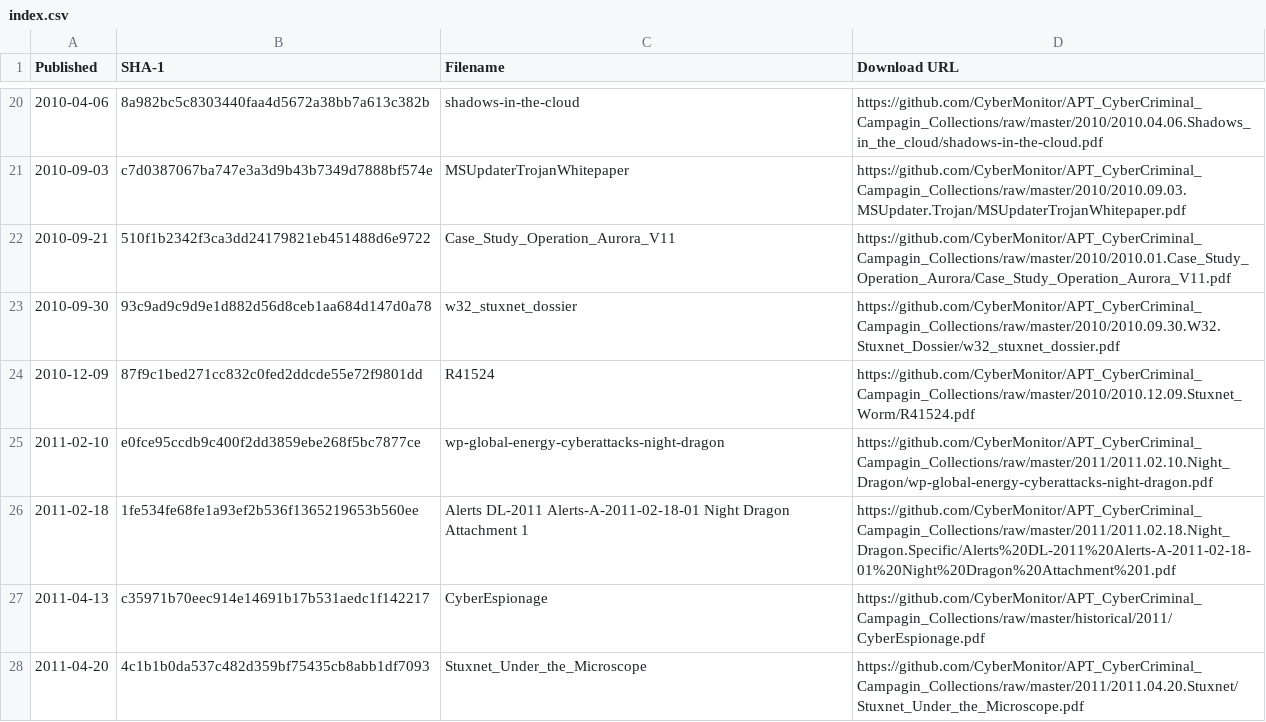
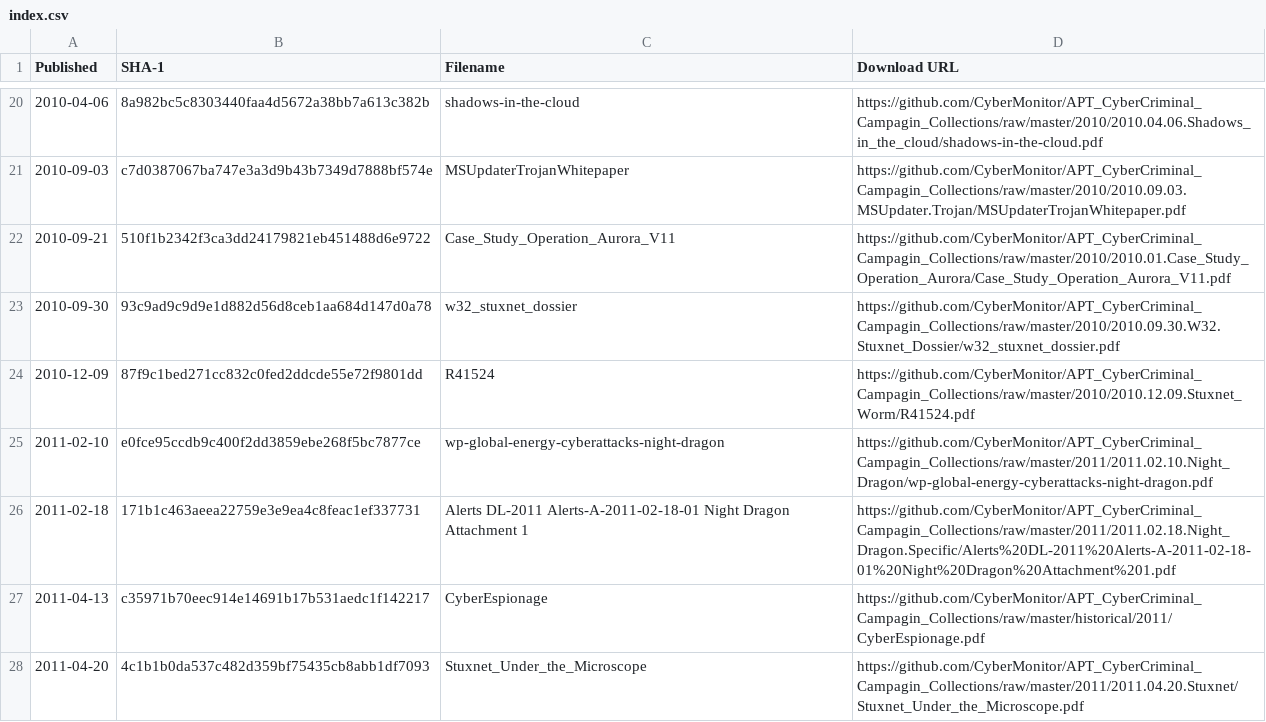
Before and after one commit to CyberMonitor/APT_CyberCriminal_Campagin_Collections, a CSV file: index.csv, drawn as a sheet; only a part is shown, gaps mark what is left out.

```diff
--- a/index.csv
+++ b/index.csv
@@ -25,3 +25,3 @@ Published,SHA-1,Filename,Download URL
 2011-02-10,e0fce95ccdb9c400f2dd3859ebe268f5bc7877ce,wp-global-energy-cyberattacks-night-dragon,https://github.com/CyberMonitor/APT_CyberCriminal_Campagin_Collections/raw/master/2011/2011.02.10.Night_Dragon/wp-global-energy-cyberattacks-night-dragon.pdf
-2011-02-18,1fe534fe68fe1a93ef2b536f1365219653b560ee,Alerts DL-2011 Alerts-A-2011-02-18-01 Night Dragon Attachment 1,https://github.com/CyberMonitor/APT_CyberCriminal_Campagin_Collections/raw/master/2011/2011.02.18.Night_Dragon.Specific/Alerts%20DL-2011%20Alerts-A-2011-02-18-01%20Night%20Dragon%20Attachment%201.pdf
+2011-02-18,171b1c463aeea22759e3e9ea4c8feac1ef337731,Alerts DL-2011 Alerts-A-2011-02-18-01 Night Dragon Attachment 1,https://github.com/CyberMonitor/APT_CyberCriminal_Campagin_Collections/raw/master/2011/2011.02.18.Night_Dragon.Specific/Alerts%20DL-2011%20Alerts-A-2011-02-18-01%20Night%20Dragon%20Attachment%201.pdf
 2011-04-13,c35971b70eec914e14691b17b531aedc1f142217,CyberEspionage,https://github.com/CyberMonitor/APT_CyberCriminal_Campagin_Collections/raw/master/historical/2011/CyberEspionage.pdf
```
